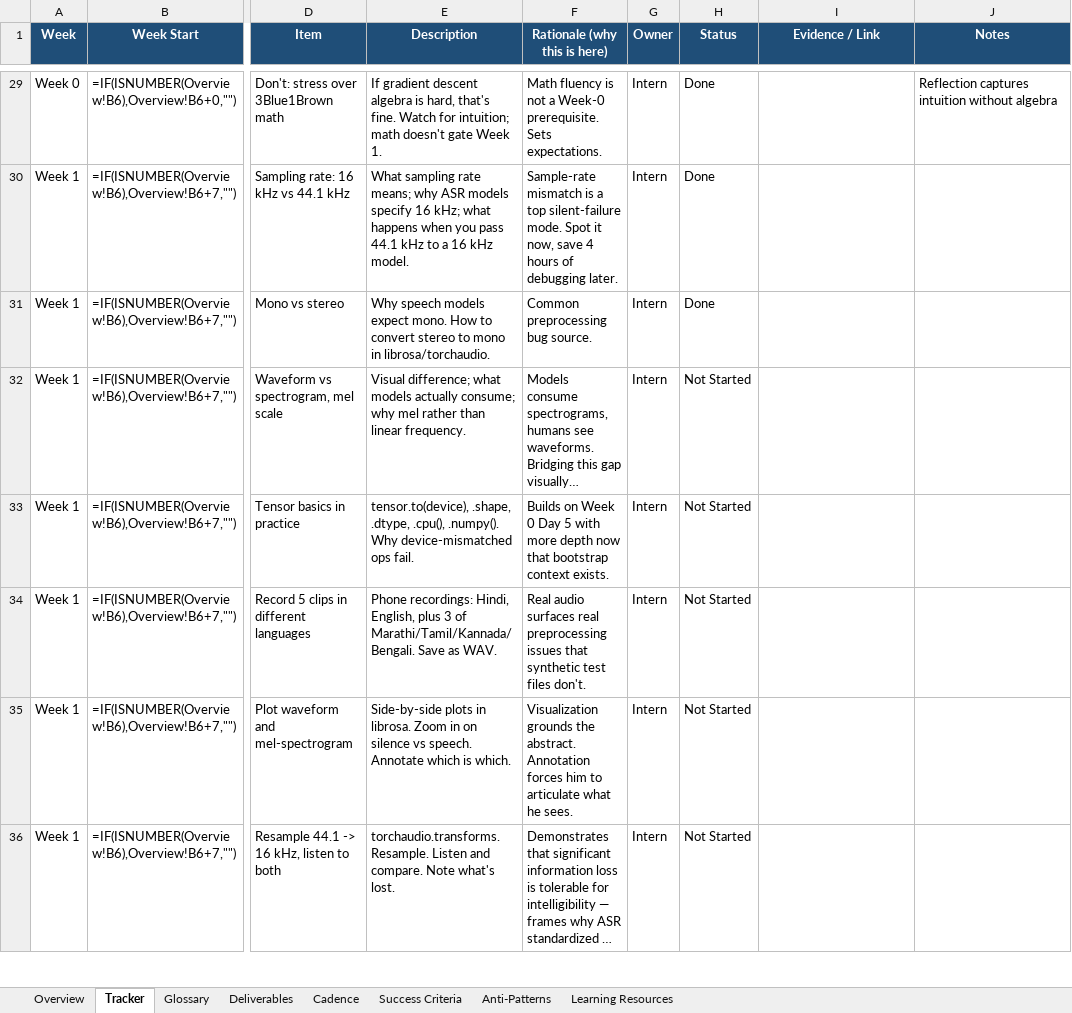
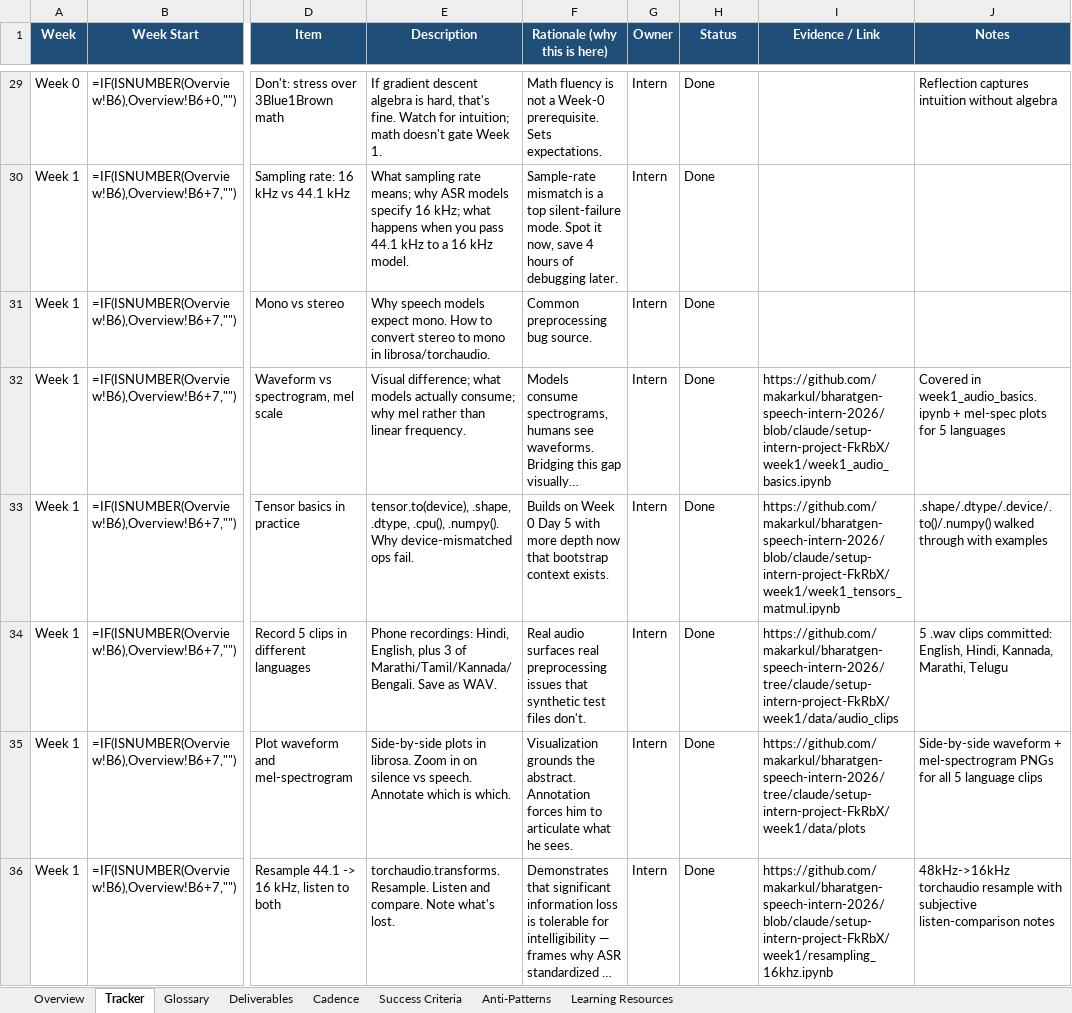
Before and after one commit to makarkul/bharatgen-speech-intern-2026, an Excel workbook: docs/bharatgen_intern_tracker.xlsx, sheet Tracker, drawn as a sheet; only a part is shown, gaps mark what is left out; long unchanged cells end in …; values as stored, in another font and other column widths than the file's, no borders; formulas without a stored value are shown as written; conditional formats not drawn; the diff covers the shown part only; the diff names each change by its address in the sheet, - before the commit and + after, or states it on an @@ line.

```diff
--- a/docs/bharatgen_intern_tracker.xlsx (sheet Tracker)
+++ b/docs/bharatgen_intern_tracker.xlsx (sheet Tracker)
-H32:H36 (Status): Not Started
+H32:H36 (Status): Done
-I32 (Evidence / Link): (empty)
+I32 (Evidence / Link): https://github.com/makarkul/bharatgen-speech-intern-2026/blob/claude/setup-intern-project-FkRbX/week1/week1_audio_basics.ipynb
-J32 (Notes): (empty)
+J32 (Notes): Covered in week1_audio_basics.ipynb + mel-spec plots for 5 languages
-I33 (Evidence / Link): (empty)
+I33 (Evidence / Link): https://github.com/makarkul/bharatgen-speech-intern-2026/blob/claude/setup-intern-project-FkRbX/week1/week1_tensors_matmul.ipynb
-J33 (Notes): (empty)
+J33 (Notes): .shape/.dtype/.device/.to()/.numpy() walked through with examples
-I34 (Evidence / Link): (empty)
+I34 (Evidence / Link): https://github.com/makarkul/bharatgen-speech-intern-2026/tree/claude/setup-intern-project-FkRbX/week1/data/audio_clips
-J34 (Notes): (empty)
+J34 (Notes): 5 .wav clips committed: English, Hindi, Kannada, Marathi, Telugu
-I35 (Evidence / Link): (empty)
+I35 (Evidence / Link): https://github.com/makarkul/bharatgen-speech-intern-2026/tree/claude/setup-intern-project-FkRbX/week1/data/plots
-J35 (Notes): (empty)
+J35 (Notes): Side-by-side waveform + mel-spectrogram PNGs for all 5 language clips
-I36 (Evidence / Link): (empty)
+I36 (Evidence / Link): https://github.com/makarkul/bharatgen-speech-intern-2026/blob/claude/setup-intern-project-FkRbX/week1/resampling_16khz.ipynb
-J36 (Notes): (empty)
+J36 (Notes): 48kHz->16kHz torchaudio resample with subjective listen-comparison notes
```
Also changed, not shown: 11 edited cells elsewhere in this sheet, sheet Deliverables, 2 other files.
